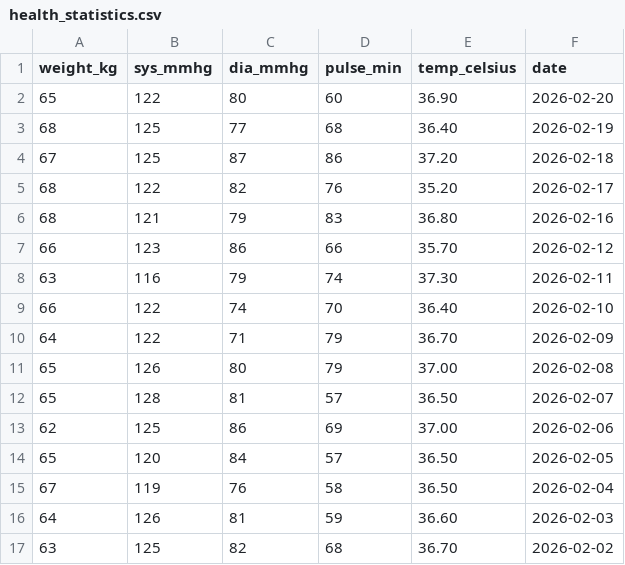
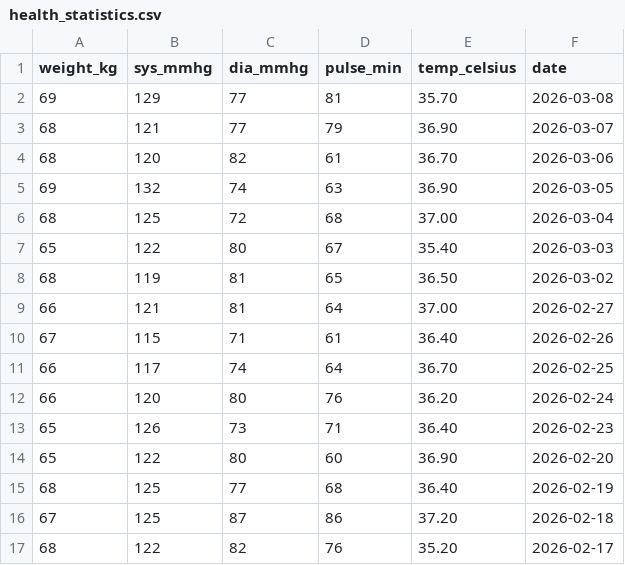
Before and after one commit to mjamontano/postgresql_grafana, a CSV file: health_statistics.csv, drawn as a sheet; only a part is shown; the shorter side is filled out with more unchanged rows; the diff names each change by its address in the sheet, - before the commit and + after, or states it on an @@ line.

```diff
--- a/health_statistics.csv
+++ b/health_statistics.csv
+row 2: 69 | 129 | 77 | 81 | 35.70 | 2026-03-08
+row 3: 68 | 121 | 77 | 79 | 36.90 | 2026-03-07
+row 4: 68 | 120 | 82 | 61 | 36.70 | 2026-03-06
+row 5: 69 | 132 | 74 | 63 | 36.90 | 2026-03-05
+row 6: 68 | 125 | 72 | 68 | 37.00 | 2026-03-04
+row 7: 65 | 122 | 80 | 67 | 35.40 | 2026-03-03
+row 8: 68 | 119 | 81 | 65 | 36.50 | 2026-03-02
+row 9: 66 | 121 | 81 | 64 | 37.00 | 2026-02-27
+row 10: 67 | 115 | 71 | 61 | 36.40 | 2026-02-26
+row 11: 66 | 117 | 74 | 64 | 36.70 | 2026-02-25
+row 12: 66 | 120 | 80 | 76 | 36.20 | 2026-02-24
+row 13: 65 | 126 | 73 | 71 | 36.40 | 2026-02-23
```
Also changed, not shown: 2 other files.
